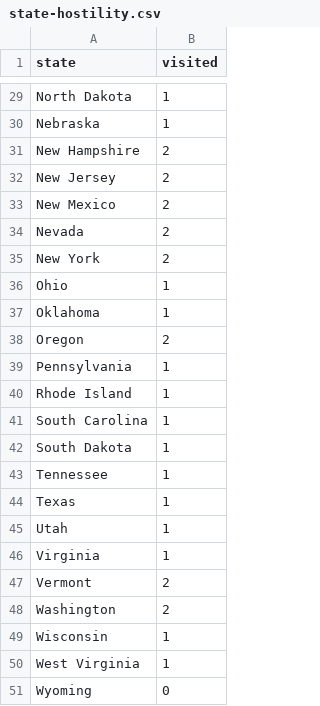
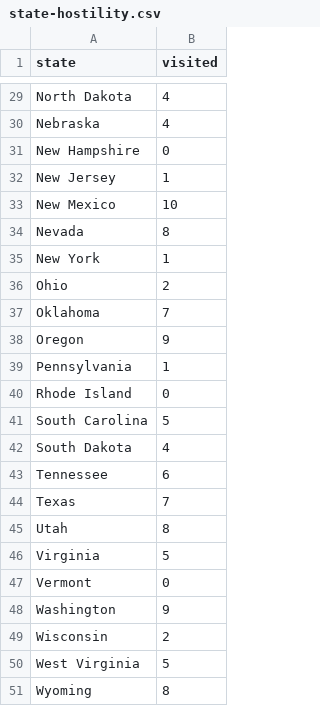
Before and after one commit to djmac7/sana-map, a CSV file: state-hostility.csv, drawn as a sheet; only a part is shown, gaps mark what is left out; the diff covers the shown part only; the diff names each change by its address in the sheet, - before the commit and + after, or states it on an @@ line.

```diff
--- a/state-hostility.csv
+++ b/state-hostility.csv
-B29:B30 (visited): 1
+B29:B30 (visited): 4
-B31 (visited): 2
+B31 (visited): 0
-B32 (visited): 2
+B32 (visited): 1
-B33 (visited): 2
+B33 (visited): 10
-B34 (visited): 2
+B34 (visited): 8
-B35 (visited): 2
+B35 (visited): 1
-B36 (visited): 1
+B36 (visited): 2
-B37 (visited): 1
+B37 (visited): 7
-B38 (visited): 2
+B38 (visited): 9
-B40 (visited): 1
+B40 (visited): 0
-B41 (visited): 1
+B41 (visited): 5
-B42 (visited): 1
+B42 (visited): 4
-B43 (visited): 1
+B43 (visited): 6
-B44 (visited): 1
+B44 (visited): 7
-B45 (visited): 1
+B45 (visited): 8
-B46 (visited): 1
+B46 (visited): 5
-B47 (visited): 2
+B47 (visited): 0
-B48 (visited): 2
+B48 (visited): 9
-B49 (visited): 1
+B49 (visited): 2
-B50 (visited): 1
+B50 (visited): 5
-B51 (visited): 0
+B51 (visited): 8
```
Also changed, not shown: 25 edited cells elsewhere in this file, clinics.csv, 1 other file.
